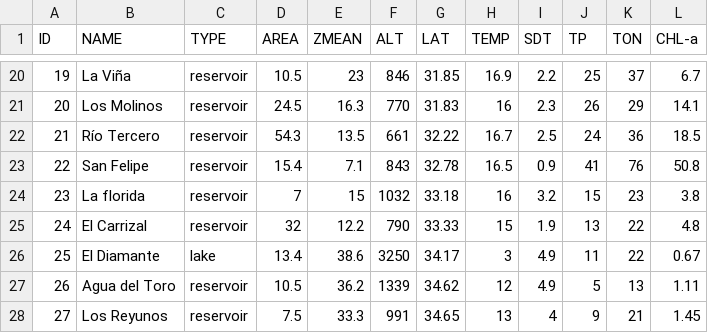
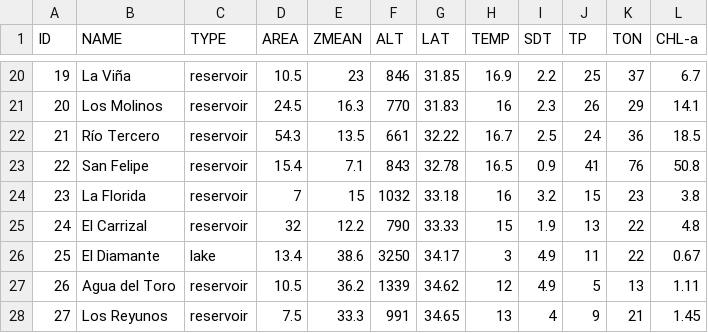
Before and after one commit to ajossorioarana/EDA_argentine_lakes, a CSV file: lake_res_data.csv, drawn as a sheet; only a part is shown, gaps mark what is left out.

```diff
--- a/lake_res_data.csv
+++ b/lake_res_data.csv
@@ -23,3 +23,3 @@
 22,San Felipe,reservoir,15.4,7.1,843,32.78,16.5,0.9,41,76,50.8
-23,La florida,reservoir,7,15,1032,33.18,16,3.2,15,23,3.8
+23,La Florida,reservoir,7,15,1032,33.18,16,3.2,15,23,3.8
 24,El Carrizal,reservoir,32,12.2,790,33.33,15,1.9,13,22,4.8
```
Also changed, not shown: 4 other files.
